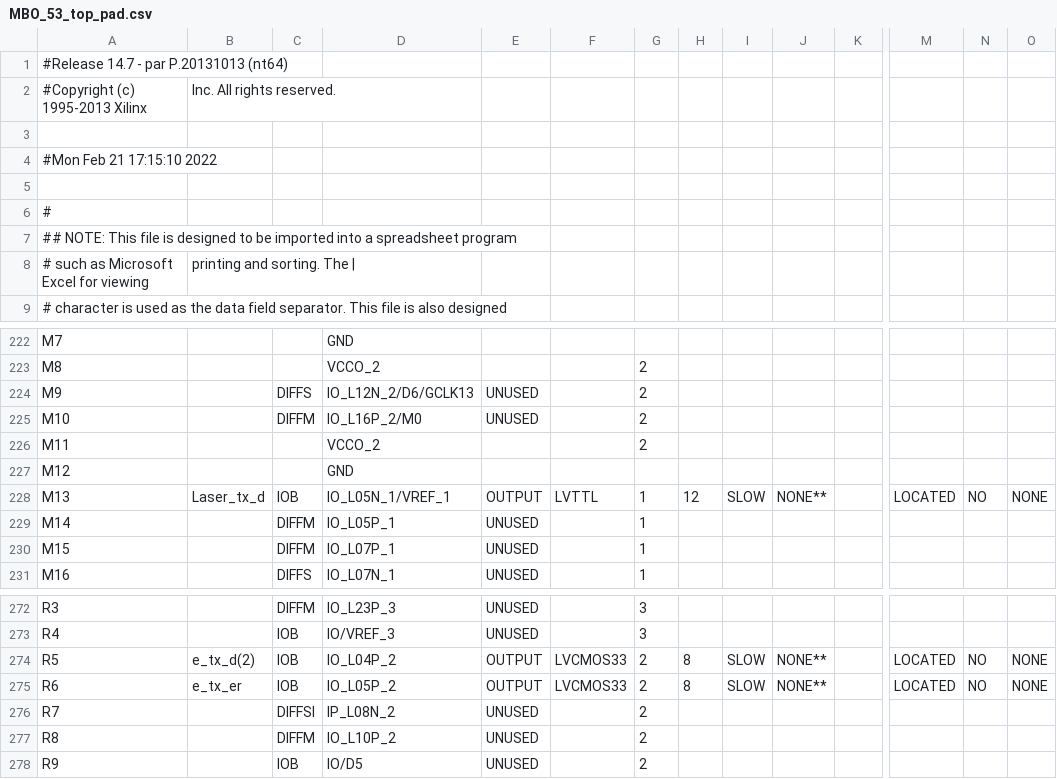
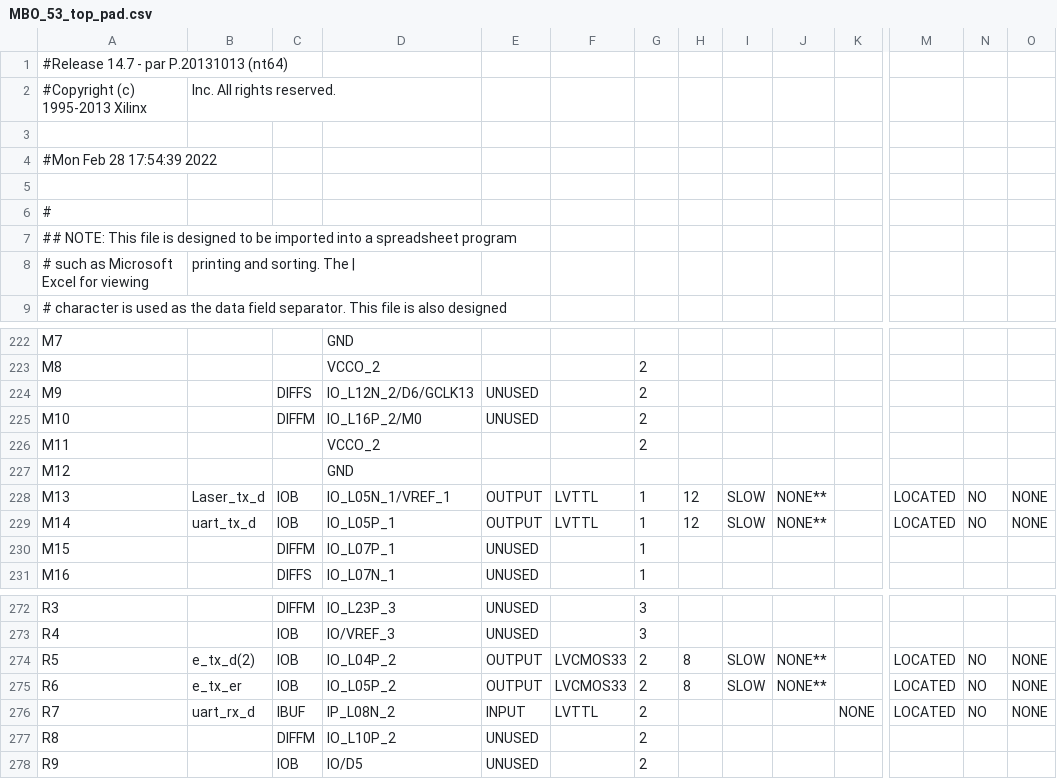
Before and after one commit to Kobzev0826/mbo5_3_tech, a CSV file: MBO_5_3_FPGA_proj/MBO53/MBO_53_top_pad.csv, drawn as a sheet; only a part is shown, gaps mark what is left out; the diff names each change by its address in the sheet, - before the commit and + after, or states it on an @@ line.

Commit message:
version 17 uart control
оттестирован режим записи и чтения регистра

```diff
--- a/MBO_5_3_FPGA_proj/MBO53/MBO_53_top_pad.csv
+++ b/MBO_5_3_FPGA_proj/MBO53/MBO_53_top_pad.csv
-A4: #Mon Feb 21 17:15:10 2022
+A4: #Mon Feb 28 17:54:39 2022
-B229: (empty)
+B229: uart_tx_d
-C229: DIFFM
+C229: IOB
-E229: UNUSED
+E229: OUTPUT
-F229: (empty)
+F229: LVTTL
-H229: (empty)
+H229: 12
-I229: (empty)
+I229: SLOW
-J229: (empty)
+J229: NONE**
-M229: (empty)
+M229: LOCATED
-N229: (empty)
+N229: NO
-O229: (empty)
+O229: NONE
-B276: (empty)
+B276: uart_rx_d
-C276: DIFFSI
+C276: IBUF
-E276: UNUSED
+E276: INPUT
-F276: (empty)
+F276: LVTTL
-K276: (empty)
+K276: NONE
-M276: (empty)
+M276: LOCATED
-N276: (empty)
+N276: NO
-O276: (empty)
+O276: NONE
```
Also changed, not shown: 42 other files.
